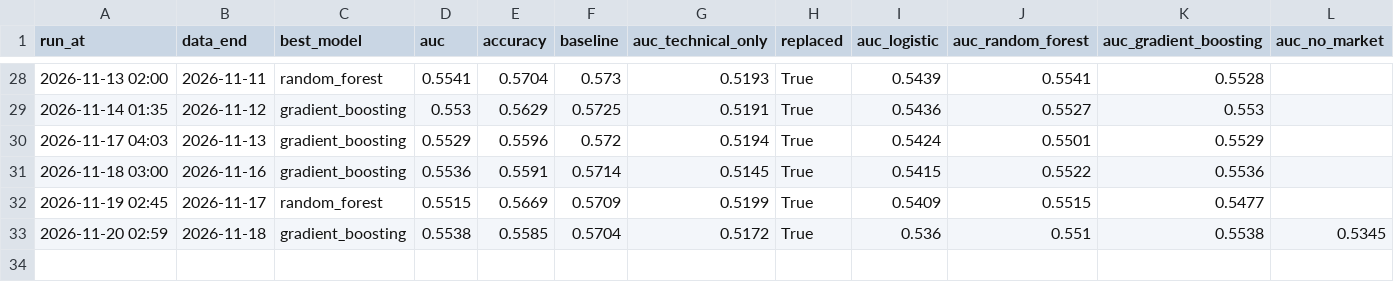
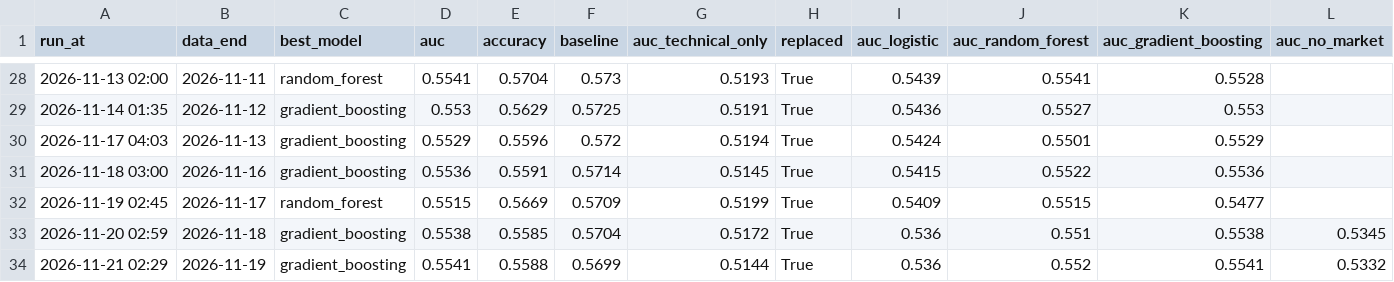
Before and after one commit to minghan5487/ML, a CSV file: reports/history.csv, drawn as a sheet; only a part is shown, gaps mark what is left out.

```diff
--- a/reports/history.csv
+++ b/reports/history.csv
@@ -33 +33,2 @@ run_at,data_end,best_model,auc,accuracy,baseline,auc_technical_only,replaced,auc
 2026-11-20 02:59,2026-11-18,gradient_boosting,0.5538,0.5585,0.5704,0.5172,True,0.536,0.551,0.5538,0.5345
+2026-11-21 02:29,2026-11-19,gradient_boosting,0.5541,0.5588,0.5699,0.5144,True,0.536,0.552,0.5541,0.5332
```
Also changed, not shown: reports/folds.csv, reports/importance.csv, 3 other files.
